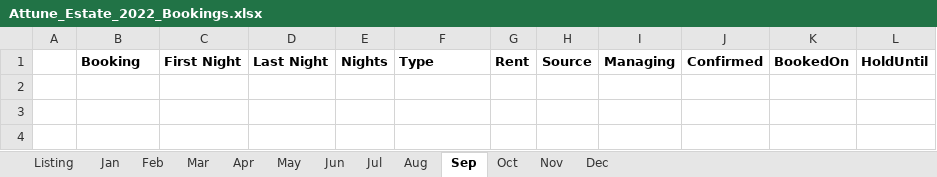
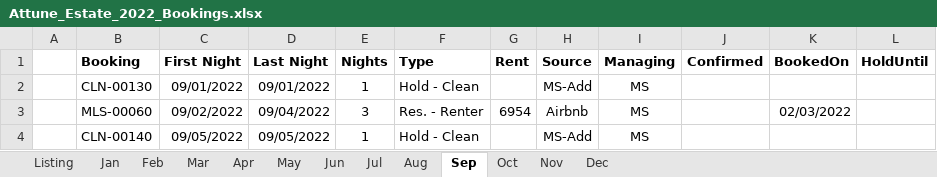
Before and after one commit to kenvenner/ecobee, an Excel workbook: Attune_Estate_2022_Bookings.xlsx, sheet Sep, drawn as a sheet; values as stored, in another font and other column widths than the file's, no borders; the diff names each change by its address in the sheet, - before the commit and + after, or states it on an @@ line.

```diff
--- a/Attune_Estate_2022_Bookings.xlsx (sheet Sep)
+++ b/Attune_Estate_2022_Bookings.xlsx (sheet Sep)
+row 2:  | CLN-00130 | 09/01/2022 | 09/01/2022 | 1 | Hold - Clean |  | MS-Add | MS
+row 3:  | MLS-00060 | 09/02/2022 | 09/04/2022 | 3 | Res. - Renter | 6954 | Airbnb | MS |  | 02/03/2022
+row 4:  | CLN-00140 | 09/05/2022 | 09/05/2022 | 1 | Hold - Clean |  | MS-Add | MS
```
Also changed, not shown: sheet Listing, sheet Mar, sheet Jun, sheet May, sheet Jul, sheet Jan, 1 other file.
